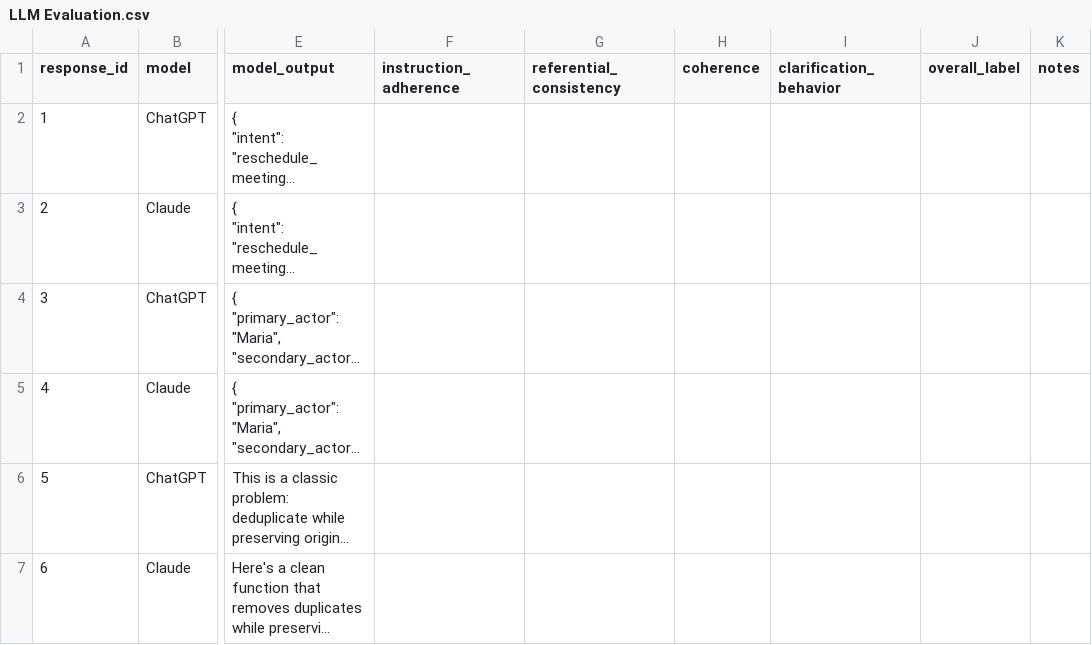
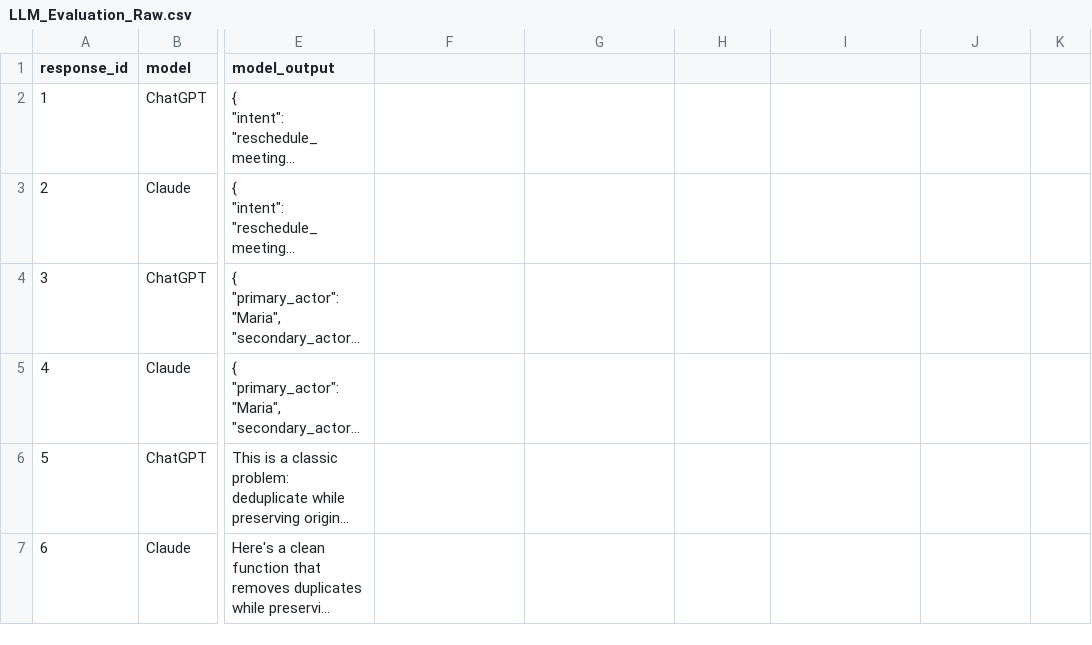
Before and after one commit to davidchandler741-cyber/LLM_Evaluation_Example, a CSV file: data/raw/LLM_Evaluation_Raw.csv (was data/raw/LLM Evaluation.csv), drawn as a sheet; only a part is shown, gaps mark what is left out; long unchanged cells end in …; the diff names each change by its address in the sheet, - before the commit and + after, or states it on an @@ line.

Commit message:
Update and rename LLM Evaluation.csv to LLM_Evaluation_Raw.csv

```diff
--- a/data/raw/LLM Evaluation.csv
+++ b/data/raw/LLM_Evaluation_Raw.csv
-F1: instruction_adherence
+F1: (empty)
-G1: referential_consistency
+G1: (empty)
-H1: coherence
+H1: (empty)
-I1: clarification_behavior
+I1: (empty)
-J1: overall_label
+J1: (empty)
-K1: notes
+K1: (empty)
```
